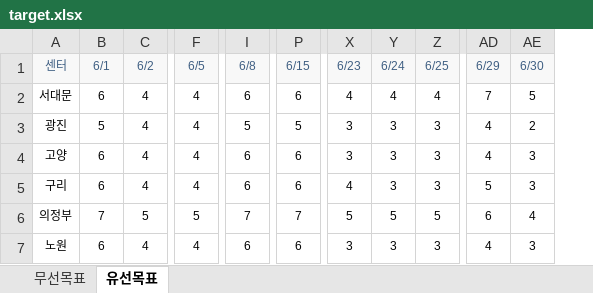
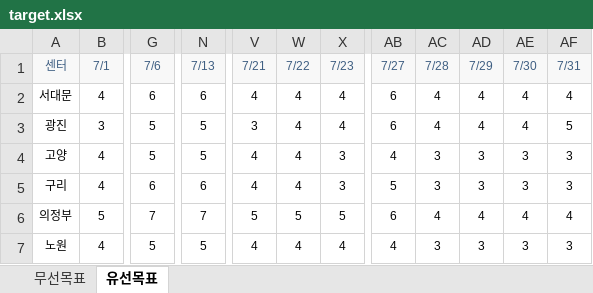
Before and after one commit to dlxogn13-design/MNS2330, an Excel workbook: target.xlsx, sheet 유선목표, drawn as a sheet; only a part is shown, gaps mark what is left out; values as stored, in another font and other column widths than the file's, no borders; removed rows and columns are numbered as before the commit, all else as after; the diff covers the shown part only; the diff names each change by its address in the sheet, - before the commit and + after, or states it on an @@ line.

Commit message:
Add files via upload

```diff
--- a/target.xlsx (sheet 유선목표)
+++ b/target.xlsx (sheet 유선목표)
-column B (6/1), rows 2-7: 6 | 5 | 6 | 6 | 7 | 6
-column F (6/5), rows 2-7: 4 | 4 | 4 | 4 | 5 | 4
+column AC (7/28), rows 2-7: 4 | 4 | 3 | 3 | 4 | 3
+column AD (7/29), rows 2-7: 4 | 4 | 3 | 3 | 4 | 3
+column AE (7/30), rows 2-7: 4 | 4 | 3 | 3 | 4 | 3
-B1: 6/2
+B1: 7/1
-G1: 6/8
+G1: 7/6
-N1: 6/15
+N1: 7/13
-V1: 6/23
+V1: 7/21
-W1: 6/24
+W1: 7/22
-X1: 6/25
+X1: 7/23
-AB1: 6/29
+AB1: 7/27
-AF1: 6/30
+AF1: 7/31
-AB2 (7/27): 7
+AB2 (7/27): 6
-AF2 (7/31): 5
+AF2 (7/31): 4
-B3 (7/1): 4
+B3 (7/1): 3
-W3:W5 (7/22): 3
+W3:W5 (7/22): 4
-X3 (7/23): 3
+X3 (7/23): 4
-AB3 (7/27): 4
+AB3 (7/27): 6
-AF3 (7/31): 2
+AF3 (7/31): 5
-G4 (7/6): 6
+G4 (7/6): 5
-N4 (7/13): 6
+N4 (7/13): 5
-V4 (7/21): 3
+V4 (7/21): 4
-G7 (7/6): 6
+G7 (7/6): 5
-N7 (7/13): 6
+N7 (7/13): 5
-V7 (7/21): 3
+V7 (7/21): 4
-W7 (7/22): 3
+W7 (7/22): 4
-X7 (7/23): 3
+X7 (7/23): 4
```
Also changed, not shown: 48 edited cells elsewhere in this sheet, sheet 무선목표.
